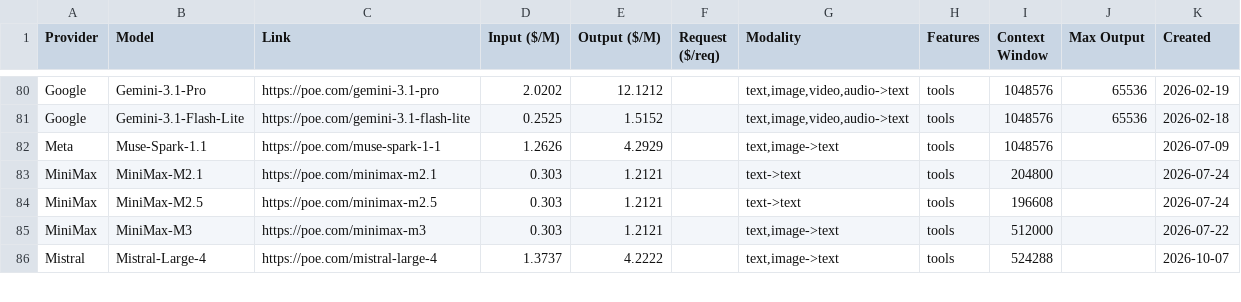
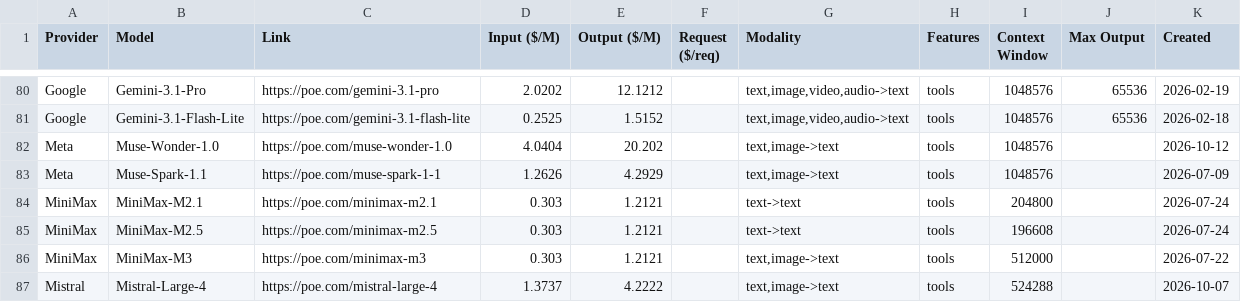
Before and after one commit to hezhizhen/tables-in-markdown, a CSV file: data/poe.csv, drawn as a sheet; only a part is shown, gaps mark what is left out; the diff names each change by its address in the sheet, - before the commit and + after, or states it on an @@ line.

```diff
--- a/data/poe.csv
+++ b/data/poe.csv
+row 82: Meta | Muse-Wonder-1.0 | https://poe.com/muse-wonder-1.0 | 4.0404 | 20.202 |  | text,image->text | tools | 1048576 |  | 2026-10-12
```
